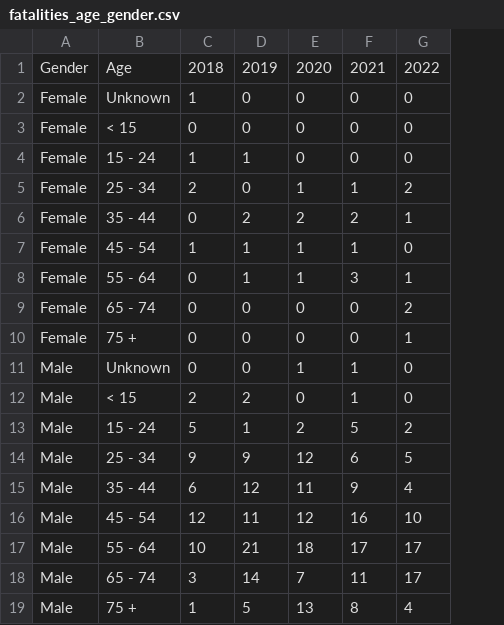
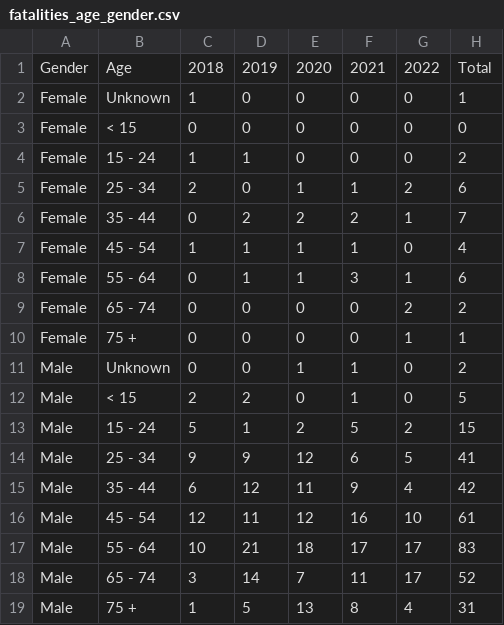
Before and after one commit to Ctha0006/3179, a CSV file: data/fatalities_age_gender.csv, drawn as a sheet; the diff names each change by its address in the sheet, - before the commit and + after, or states it on an @@ line.

Commit message:
add total fatalities to gender age dataset

```diff
--- a/data/fatalities_age_gender.csv
+++ b/data/fatalities_age_gender.csv
+column H, rows 1-19: Total | 1 | 0 | 2 | 6 | 7 | 4 | 6 | 2 | 1 | 2 | 5 | 15 | 41 | 42 | 61 | 83 | 52 | 31
```
